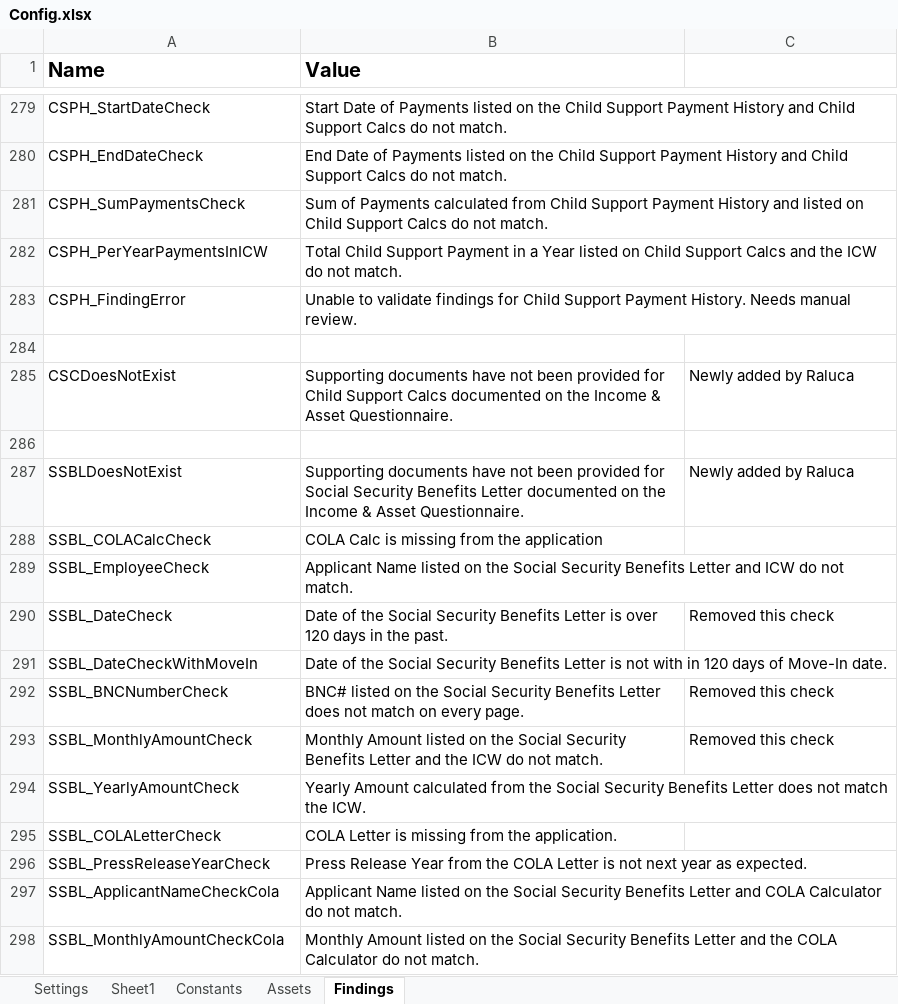
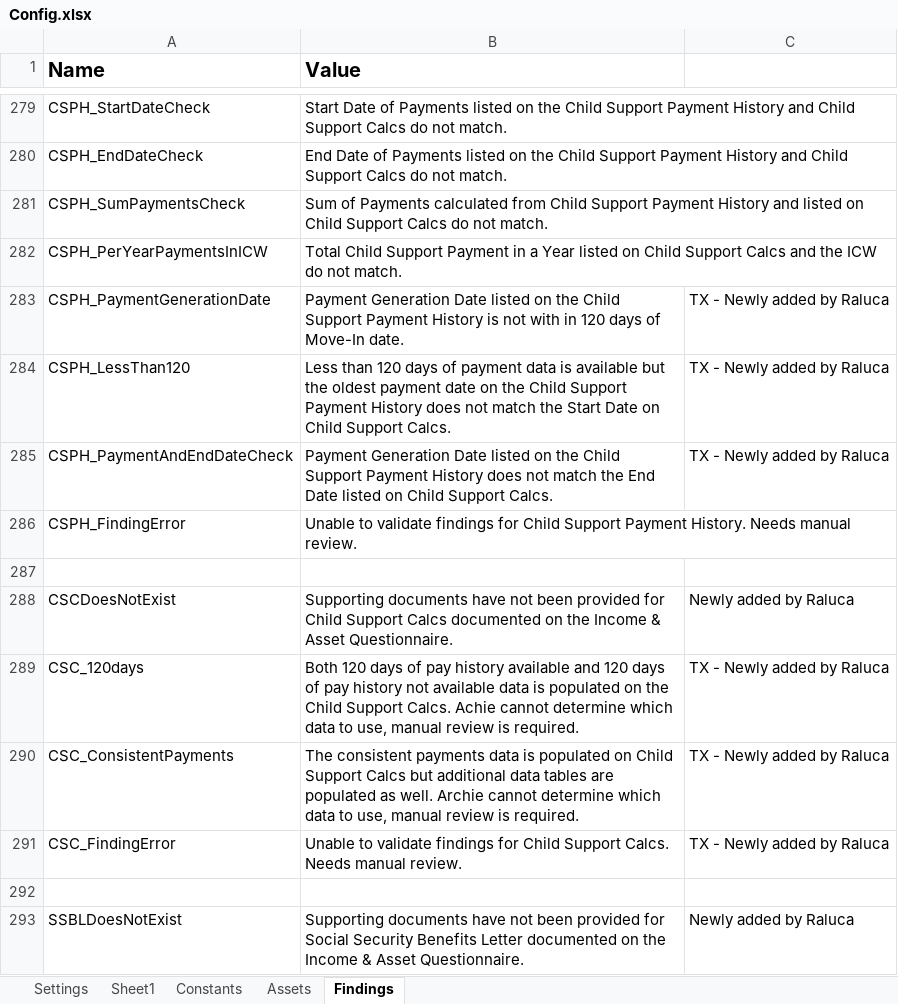
Before and after one commit to Dominiuminc/Application-Review-Audit-Findings-Library, an Excel workbook: Data/Config.xlsx, sheet Findings, drawn as a sheet; only a part is shown, gaps mark what is left out; the shorter side is filled out with more unchanged rows; values as stored, in another font and other column widths than the file's, no borders; conditional formats not drawn; the diff names each change by its address in the sheet, - before the commit and + after, or states it on an @@ line.

Commit message:
updateded CSPH and added CSC - TX workflow

```diff
--- a/Data/Config.xlsx (sheet Findings)
+++ b/Data/Config.xlsx (sheet Findings)
+row 283: CSPH_PaymentGenerationDate | Payment Generation Date listed on the Child Support Payment History is not with in 120 days of Move-In date. | TX - Newly added by Raluca
+row 284: CSPH_LessThan120 | Less than 120 days of payment data is available but the oldest payment date on the Child Support Payment History does not match the Start Date on Child Support Calcs. | TX - Newly added by Raluca
+row 285: CSPH_PaymentAndEndDateCheck | Payment Generation Date listed on the Child Support Payment History does not match the End Date listed on Child Support Calcs. | TX - Newly added by Raluca
+row 289: CSC_120days | Both 120 days of pay history available and 120 days of pay history not available data is populated on the Child Support Calcs. Achie cannot determine which data to use, manual review is required. | TX - Newly added by Raluca
+row 290: CSC_ConsistentPayments | The consistent payments data is populated on Child Support Calcs but additional data tables are populated as well. Archie cannot determine which data to use, manual review is required. | TX - Newly added by Raluca
+row 291: CSC_FindingError | Unable to validate findings for Child Support Calcs. Needs manual review. | TX - Newly added by Raluca
```
Also changed, not shown: sheet Settings, 33 other files.
